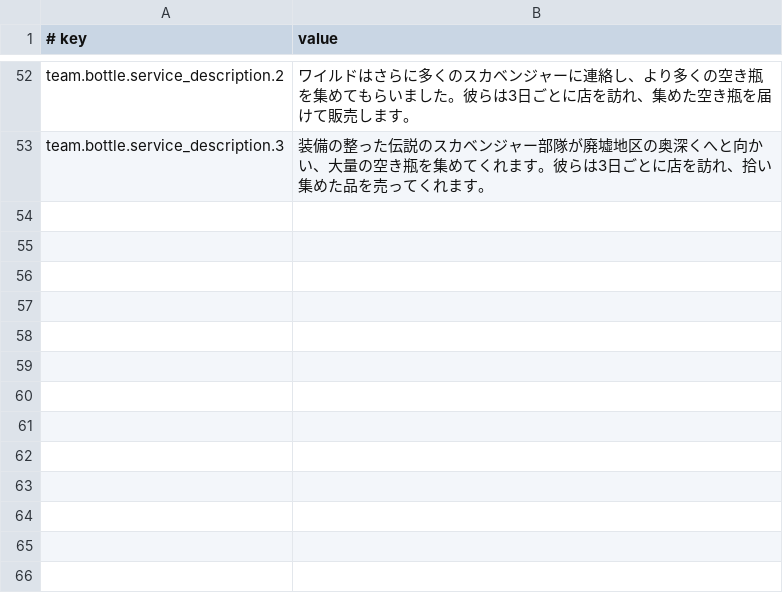
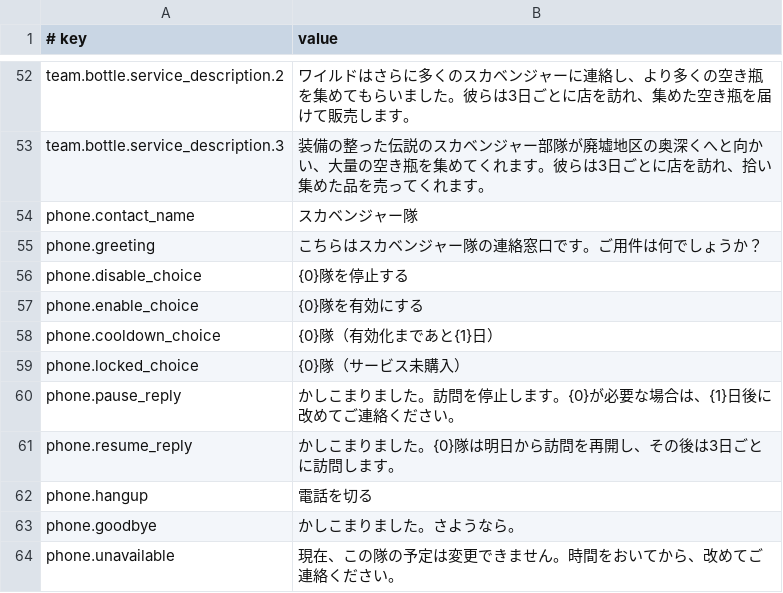
Before and after one commit to Drlinglong/ProbablyStolenScavengerTeams, a CSV file: content/Localization/ja.csv, drawn as a sheet; only a part is shown, gaps mark what is left out; the diff names each change by its address in the sheet, - before the commit and + after, or states it on an @@ line.

```diff
--- a/content/Localization/ja.csv
+++ b/content/Localization/ja.csv
+row 54: phone.contact_name | スカベンジャー隊
+row 55: phone.greeting | こちらはスカベンジャー隊の連絡窓口です。ご用件は何でしょうか？
+row 56: phone.disable_choice | {0}隊を停止する
+row 57: phone.enable_choice | {0}隊を有効にする
+row 58: phone.cooldown_choice | {0}隊（有効化まであと{1}日）
+row 59: phone.locked_choice | {0}隊（サービス未購入）
+row 60: phone.pause_reply | かしこまりました。訪問を停止します。{0}が必要な場合は、{1}日後に改めてご連絡ください。
+row 61: phone.resume_reply | かしこまりました。{0}隊は明日から訪問を再開し、その後は3日ごとに訪問します。
+row 62: phone.hangup | 電話を切る
+row 63: phone.goodbye | かしこまりました。さようなら。
+row 64: phone.unavailable | 現在、この隊の予定は変更できません。時間をおいてから、改めてご連絡ください。
```
Also changed, not shown: content/Localization/de.csv, content/Localization/es.csv, 23 other files.
